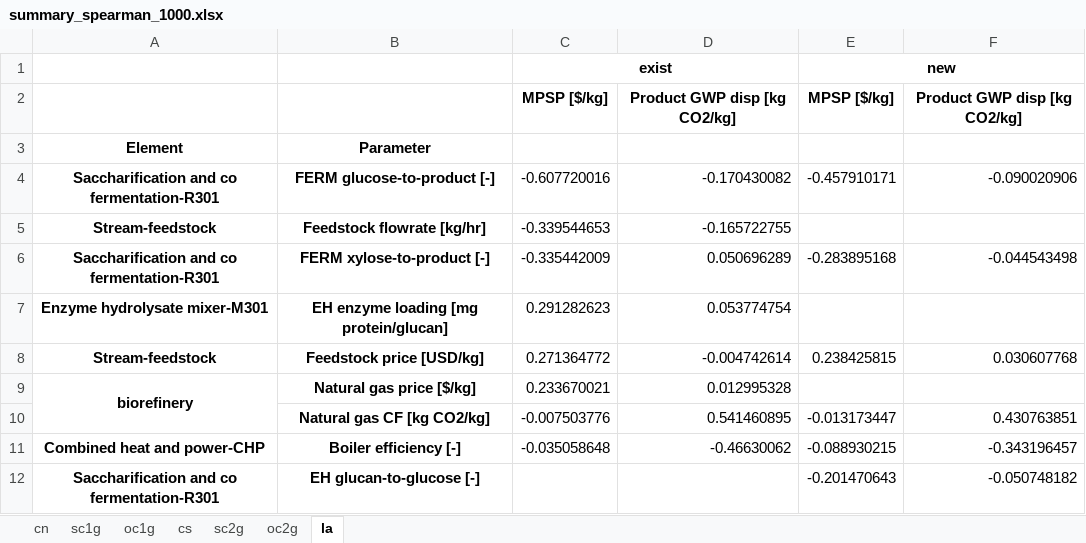
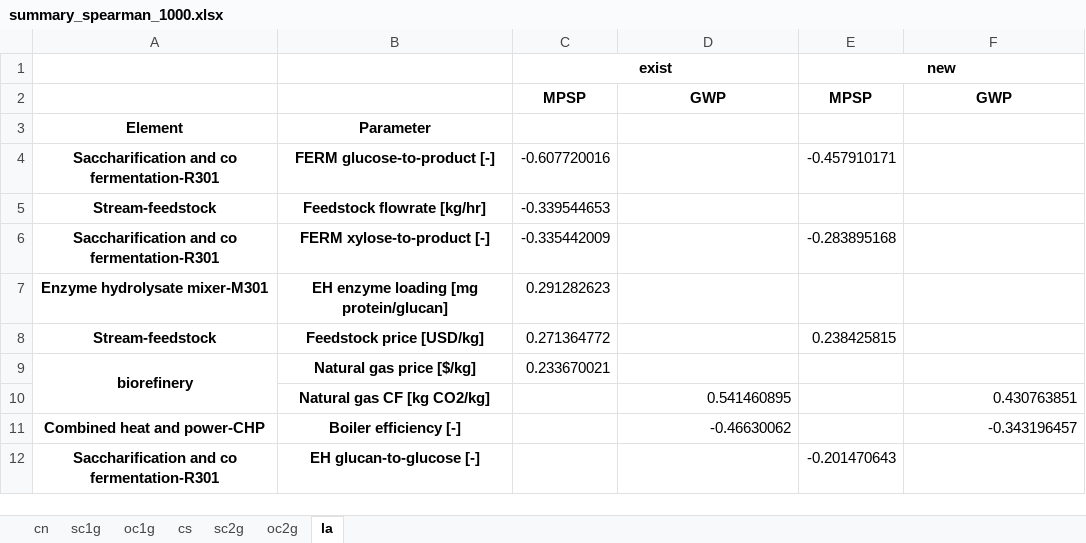
Before and after one commit to yalinli2/biorefinery-WWT-archived-results, an Excel workbook: summary_spearman_1000.xlsx, sheet la, drawn as a sheet; values as stored, in another font and other column widths than the file's, no borders; removed rows and columns are numbered as before the commit, all else as after; the diff names each change by its address in the sheet, - before the commit and + after, or states it on an @@ line.

```diff
--- a/summary_spearman_1000.xlsx (sheet la)
+++ b/summary_spearman_1000.xlsx (sheet la)
-row 2:  |  | MPSP [$/kg] | Product GWP disp [kg CO2/kg] | MPSP [$/kg] | Product GWP disp [kg CO2/kg]
+row 2:  |  | MPSP | GWP | MPSP | GWP
-D4: -0.170430082
+D4: (empty)
-F4: -0.090020906
+F4: (empty)
-D5: -0.165722755
+D5: (empty)
-D6: 0.050696289
+D6: (empty)
-F6: -0.044543498
+F6: (empty)
-D7: 0.053774754
+D7: (empty)
-D8: -0.004742614
+D8: (empty)
-F8: 0.030607768
+F8: (empty)
-D9: 0.012995328
+D9: (empty)
-C10: -0.007503776
+C10: (empty)
-E10: -0.013173447
+E10: (empty)
-C11: -0.035058648
+C11: (empty)
-E11: -0.088930215
+E11: (empty)
-F12: -0.050748182
+F12: (empty)
```
Also changed, not shown: sheet cn, sheet cs, sheet sc1g, sheet oc1g, sheet oc2g, sheet sc2g, 1 other file.
